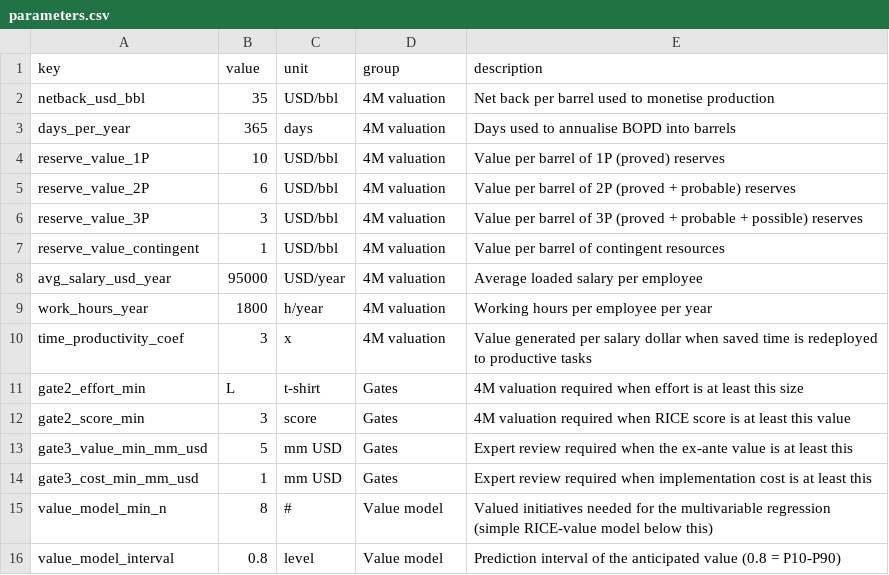
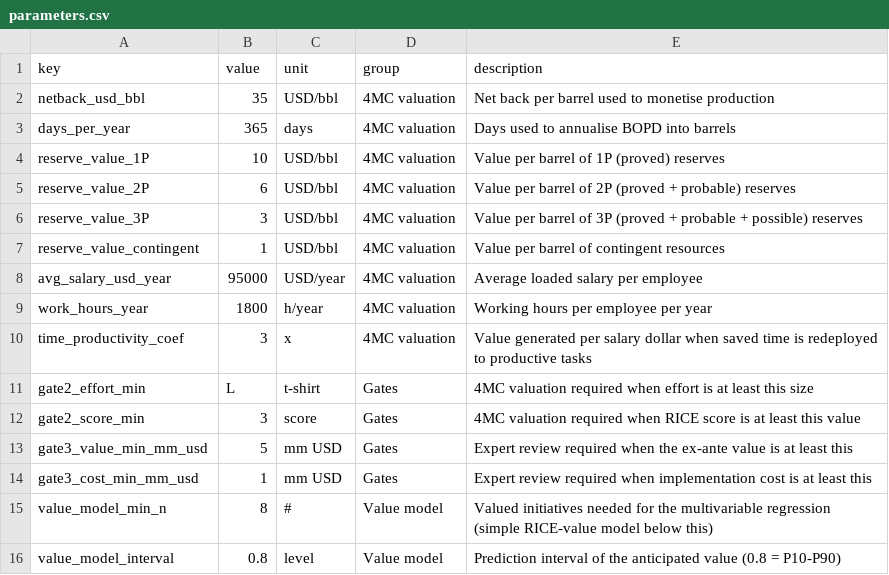
Before and after one commit to ravenroadsas/digitalvalue, a CSV file: inst/config/parameters.csv, drawn as a sheet.

```diff
--- a/inst/config/parameters.csv
+++ b/inst/config/parameters.csv
@@ -1,13 +1,13 @@
 key,value,unit,group,description
-netback_usd_bbl,35,USD/bbl,4M valuation,Net back per barrel used to monetise production
-days_per_year,365,days,4M valuation,Days used to annualise BOPD into barrels
-reserve_value_1P,10,USD/bbl,4M valuation,Value per barrel of 1P (proved) reserves
-reserve_value_2P,6,USD/bbl,4M valuation,Value per barrel of 2P (proved + probable) reserves
-reserve_value_3P,3,USD/bbl,4M valuation,Value per barrel of 3P (proved + probable + possible) reserves
-reserve_value_contingent,1,USD/bbl,4M valuation,Value per barrel of contingent resources
-avg_salary_usd_year,95000,USD/year,4M valuation,Average loaded salary per employee
-work_hours_year,1800,h/year,4M valuation,Working hours per employee per year
-time_productivity_coef,3,x,4M valuation,Value generated per salary dollar when saved time is redeployed to productive tasks
-gate2_effort_min,L,t-shirt,Gates,4M valuation required when effort is at least this size
-gate2_score_min,3,score,Gates,4M valuation required when RICE score is at least this value
+netback_usd_bbl,35,USD/bbl,4MC valuation,Net back per barrel used to monetise production
+days_per_year,365,days,4MC valuation,Days used to annualise BOPD into barrels
+reserve_value_1P,10,USD/bbl,4MC valuation,Value per barrel of 1P (proved) reserves
+reserve_value_2P,6,USD/bbl,4MC valuation,Value per barrel of 2P (proved + probable) reserves
+reserve_value_3P,3,USD/bbl,4MC valuation,Value per barrel of 3P (proved + probable + possible) reserves
+reserve_value_contingent,1,USD/bbl,4MC valuation,Value per barrel of contingent resources
+avg_salary_usd_year,95000,USD/year,4MC valuation,Average loaded salary per employee
+work_hours_year,1800,h/year,4MC valuation,Working hours per employee per year
+time_productivity_coef,3,x,4MC valuation,Value generated per salary dollar when saved time is redeployed to productive tasks
+gate2_effort_min,L,t-shirt,Gates,4MC valuation required when effort is at least this size
+gate2_score_min,3,score,Gates,4MC valuation required when RICE score is at least this value
 gate3_value_min_mm_usd,5,mm USD,Gates,Expert review required when the ex-ante value is at least this
```
Also changed, not shown: inst/config/event_map.csv, 56 other files.
